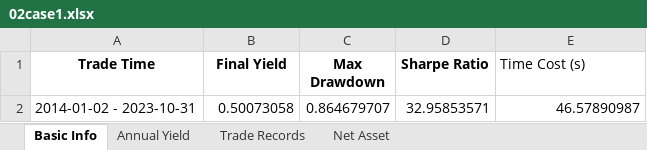
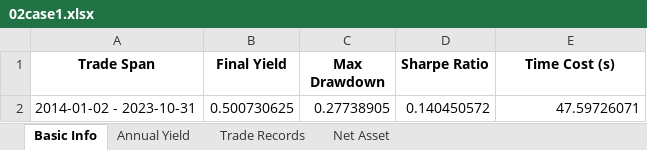
Before and after one commit to ccKiven1024/Learn_Quant, an Excel workbook: result/02case1.xlsx, sheet Basic Info, drawn as a sheet; values as stored, in another font and other column widths than the file's, no borders; removed rows and columns are numbered as before the commit, all else as after; the diff names each change by its address in the sheet, - before the commit and + after, or states it on an @@ line.

```diff
--- a/result/02case1.xlsx (sheet Basic Info)
+++ b/result/02case1.xlsx (sheet Basic Info)
-A1: Trade Time
+A1: Trade Span
@@ E1 bold: off → on, alignment: left → center @@
-row 2: 2014-01-02 - 2023-10-31 | 0.50073058 | 0.864679707 | 32.95853571 | 46.57890987
+row 2: 2014-01-02 - 2023-10-31 | 0.500730625 | 0.27738905 | 0.140450572 | 47.59726071
```
Also changed, not shown: sheet Annual Yield, result/03case1.xlsx, 3 other files.
